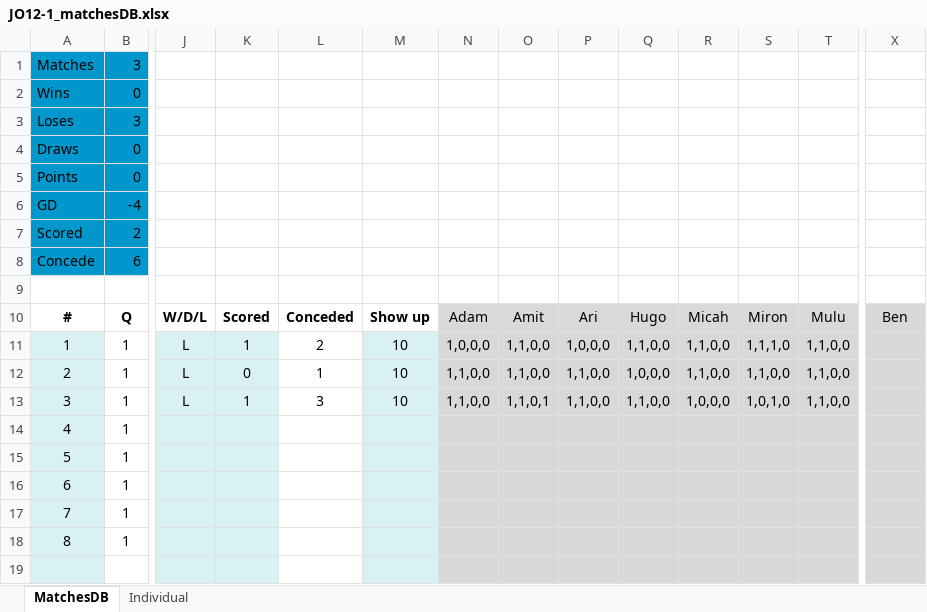
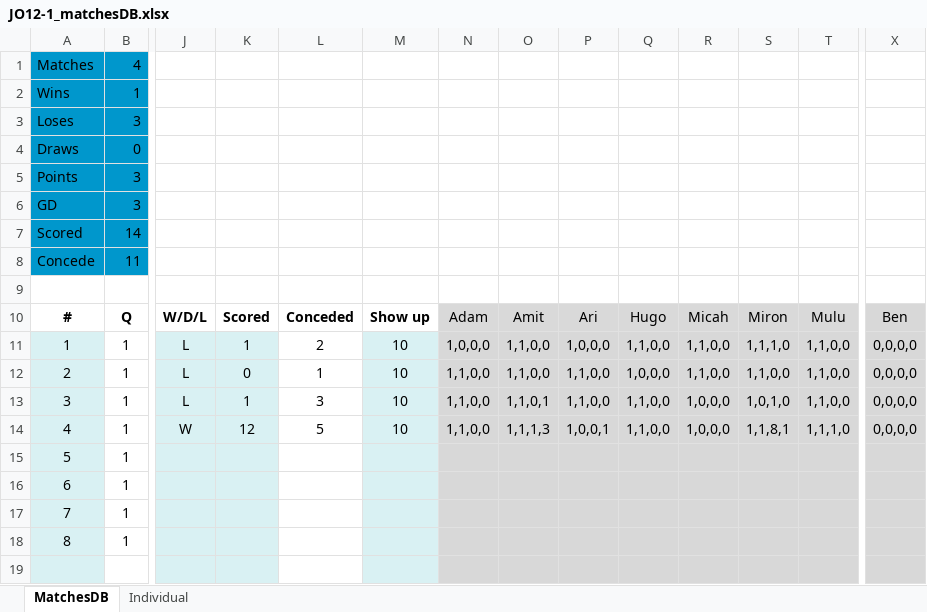
Before and after one commit to sifo-12/rkavic, an Excel workbook: JO12-1/JO12-1_matchesDB.xlsx, sheet MatchesDB, drawn as a sheet; only a part is shown, gaps mark what is left out; values as stored, in another font and other column widths than the file's, no borders; charts and pictures not drawn; the diff covers the shown part only; the diff names each change by its address in the sheet, - before the commit and + after, or states it on an @@ line.

```diff
--- a/JO12-1/JO12-1_matchesDB.xlsx (sheet MatchesDB)
+++ b/JO12-1/JO12-1_matchesDB.xlsx (sheet MatchesDB)
-B1: 3
+B1: 4
-B2: 0
+B2: 1
-B5: 0
+B5: 3
-B6: -4
+B6: 3
-B7: 2
+B7: 14
-B8: 6
+B8: 11
-X11:X14: (empty)
+X11:X14: 0,0,0,0
-J14: (empty)
+J14: W
-K14: (empty)
+K14: 12
-L14: (empty)
+L14: 5
-M14: (empty)
+M14: 10
-N14: (empty)
+N14: 1,1,0,0
-O14: (empty)
+O14: 1,1,1,3
-P14: (empty)
+P14: 1,0,0,1
-Q14: (empty)
+Q14: 1,1,0,0
-R14: (empty)
+R14: 1,0,0,0
-S14: (empty)
+S14: 1,1,8,1
-T14: (empty)
+T14: 1,1,1,0
```
Also changed, not shown: 20 edited cells elsewhere in this sheet, sheet Individual, formulas that keep their value, charts or pictures.
